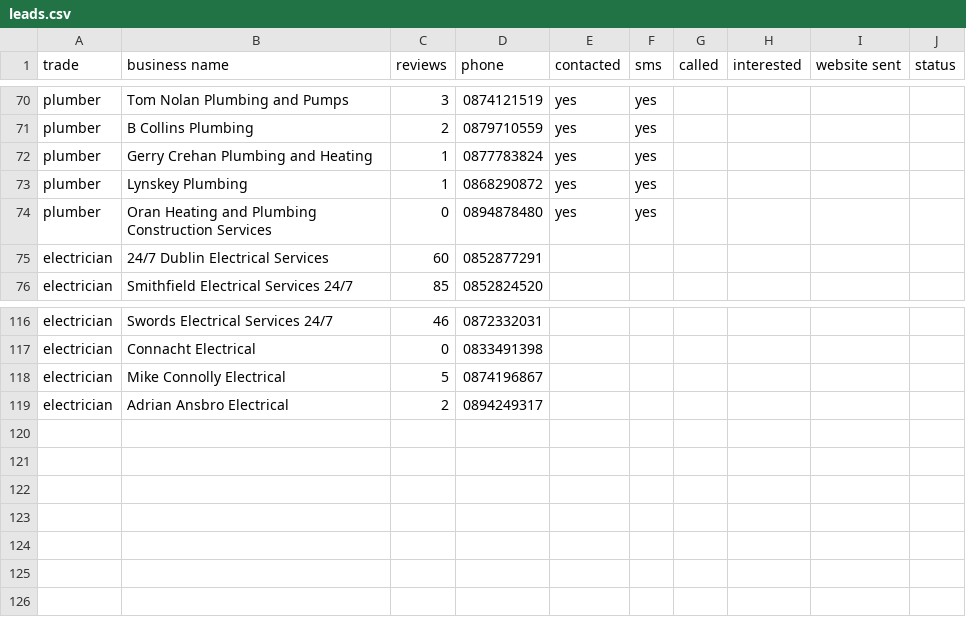
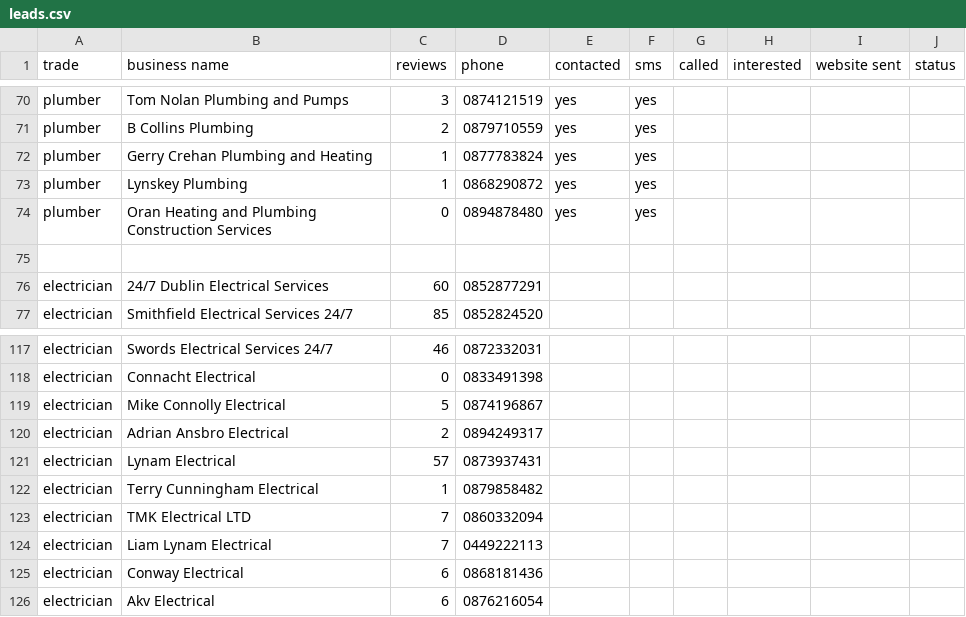
Before and after one commit to ryderwebsolutions/ryderwebsolutions-home, a CSV file: leads.csv, drawn as a sheet; only a part is shown, gaps mark what is left out.

Commit message:
Add additional electrician leads

```diff
--- a/leads.csv
+++ b/leads.csv
@@ -74,2 +74,3 @@ plumber,Lynskey Plumbing,1,0868290872,yes,yes,,,,
 plumber,Oran Heating and Plumbing Construction Services,0,0894878480,yes,yes,,,,
+
 electrician,24/7 Dublin Electrical Services,60,0852877291,,,,,,
@@ -119 +120,7 @@ electrician,Mike Connolly Electrical,5,0874196867,,,,,,
 electrician,Adrian Ansbro Electrical,2,0894249317,,,,,,
+electrician,Lynam Electrical,57,0873937431,,,,,,
+electrician,Terry Cunningham Electrical,1,0879858482,,,,,,
+electrician,TMK Electrical LTD,7,0860332094,,,,,,
+electrician,Liam Lynam Electrical,7,0449222113,,,,,,
+electrician,Conway Electrical,6,0868181436,,,,,,
+electrician,Akv Electrical,6,0876216054,,,,,,
```
